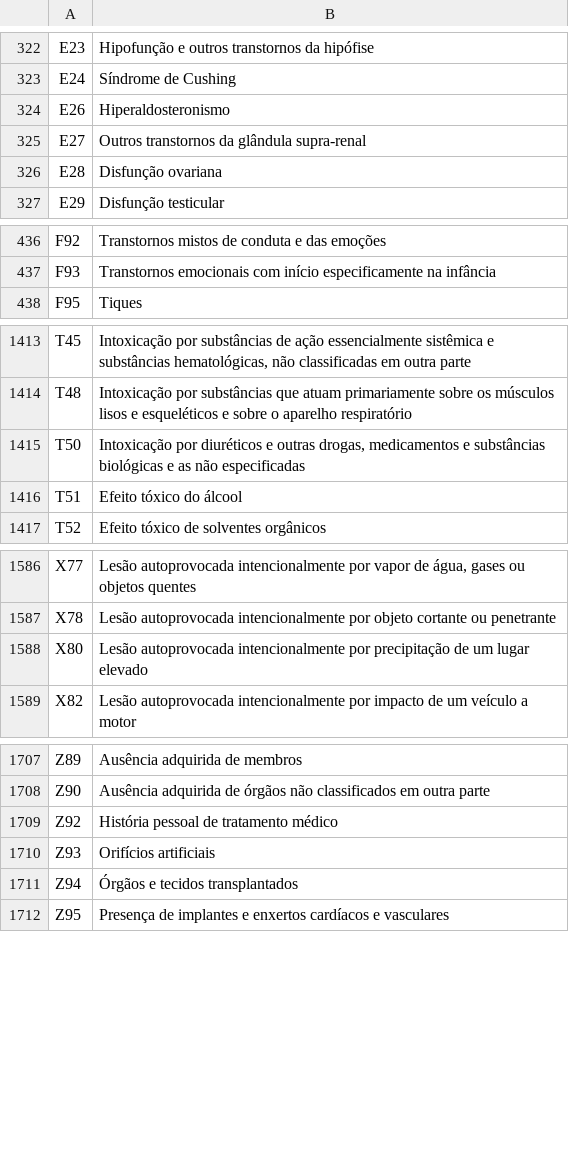
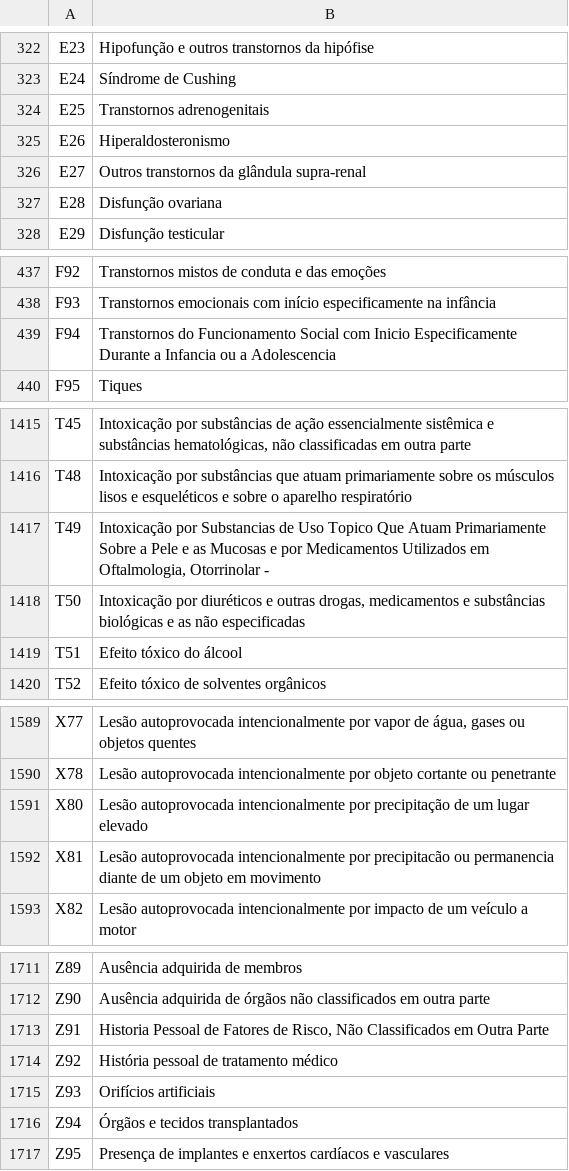
Before and after one commit to ImagineDogs/TranstornosMentais, a CSV file: Tabela CID-10.csv, drawn as a sheet; only a part is shown, gaps mark what is left out.

Commit message:
Add files via upload

```diff
--- a/Tabela CID-10.csv
+++ b/Tabela CID-10.csv
@@ -323,2 +323,3 @@ E23,Hipofunção e outros transtornos da hipófise
 E24,Síndrome de Cushing
+E25,Transtornos adrenogenitais
 E26,Hiperaldosteronismo
@@ -437,2 +438,3 @@ F92,Transtornos mistos de conduta e das emoções
 F93,Transtornos emocionais com início especificamente na infância
+F94,Transtornos do Funcionamento Social com Inicio Especificamente Durante a Infancia ou a Adolescencia
 F95,Tiques
@@ -1414,2 +1416,3 @@ T45,"Intoxicação por substâncias de ação essencialmente sistêmica e subst
 T48,Intoxicação por substâncias que atuam primariamente sobre os músculos lisos e esqueléticos e sobre o aparelho respiratório
+T49,"Intoxicação por Substancias de Uso Topico Que Atuam Primariamente Sobre a Pele e as Mucosas e por Medicamentos Utilizados em Oftalmologia, Otorrinolar -"
 T50,"Intoxicação por diuréticos e outras drogas, medicamentos e substâncias biológicas e as não especificadas"
@@ -1588,2 +1591,3 @@ X78,Lesão autoprovocada intencionalmente por objeto cortante ou penetrante
 X80,Lesão autoprovocada intencionalmente por precipitação de um lugar elevado
+X81,Lesão autoprovocada intencionalmente por precipitacão ou permanencia diante de um objeto em movimento
 X82,Lesão autoprovocada intencionalmente por impacto de um veículo a motor
@@ -1708,2 +1712,3 @@ Z89,Ausência adquirida de membros
 Z90,Ausência adquirida de órgãos não classificados em outra parte
+Z91,"Historia Pessoal de Fatores de Risco, Não Classificados em Outra Parte"
 Z92,História pessoal de tratamento médico
```
